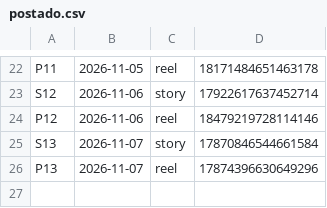
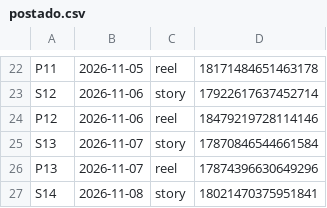
Before and after one commit to langtecnologias-cpu/lang-instagram, a CSV file: postado.csv, drawn as a sheet; only a part is shown, gaps mark what is left out.

```diff
--- a/postado.csv
+++ b/postado.csv
@@ -26 +26,2 @@ S13;2026-11-07;story;17870846544661584
 P13;2026-11-07;reel;17874396630649296
+S14;2026-11-08;story;18021470375951841
```
Also changed, not shown: postado_lote2.csv.
